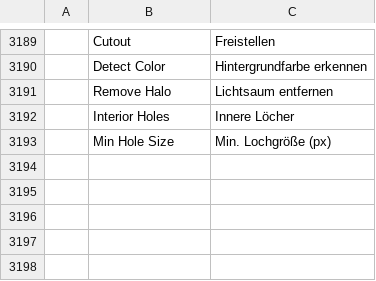
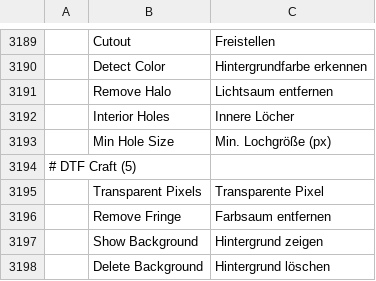
Before and after one commit to 37deuxglacet-lang/dtf-craft, a TSV file: crates/ui-egui/src/i18n/de.tsv, drawn as a sheet; only a part is shown, gaps mark what is left out; the diff names each change by its address in the sheet, - before the commit and + after, or states it on an @@ line.

```diff
--- a/crates/ui-egui/src/i18n/de.tsv
+++ b/crates/ui-egui/src/i18n/de.tsv
+row 3194: # DTF Craft (5)
+row 3195:  | Transparent Pixels | Transparente Pixel
+row 3196:  | Remove Fringe | Farbsaum entfernen
+row 3197:  | Show Background | Hintergrund zeigen
+row 3198:  | Delete Background | Hintergrund löschen
```
Also changed, not shown: crates/ui-egui/src/i18n/el.tsv, crates/ui-egui/src/i18n/hu.tsv, 28 other files.
